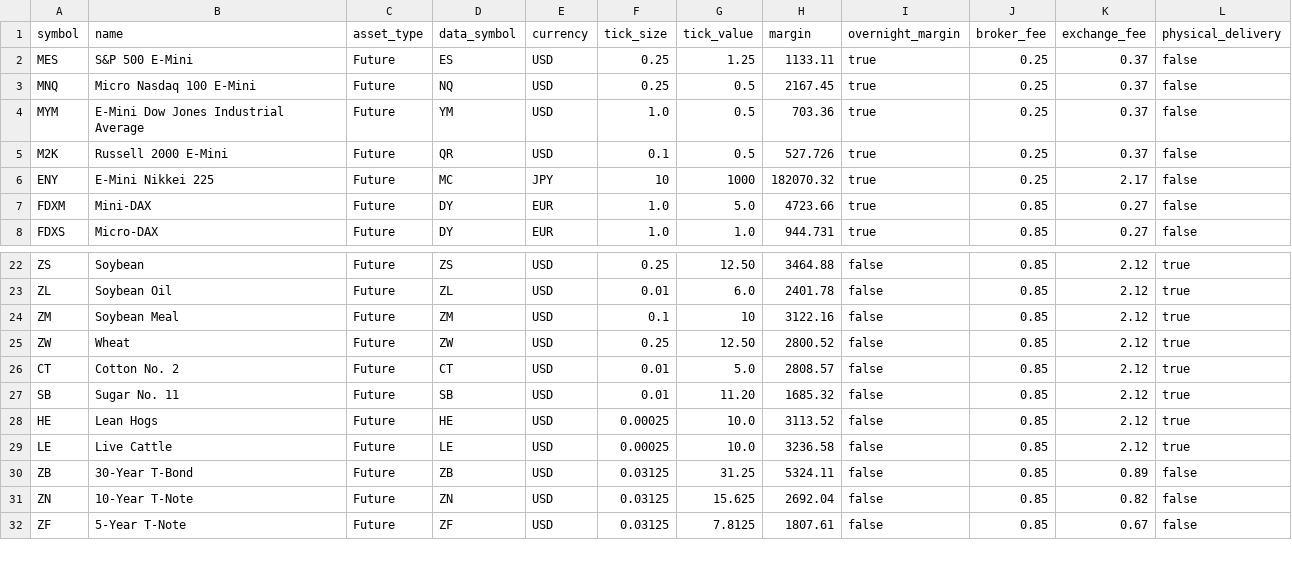
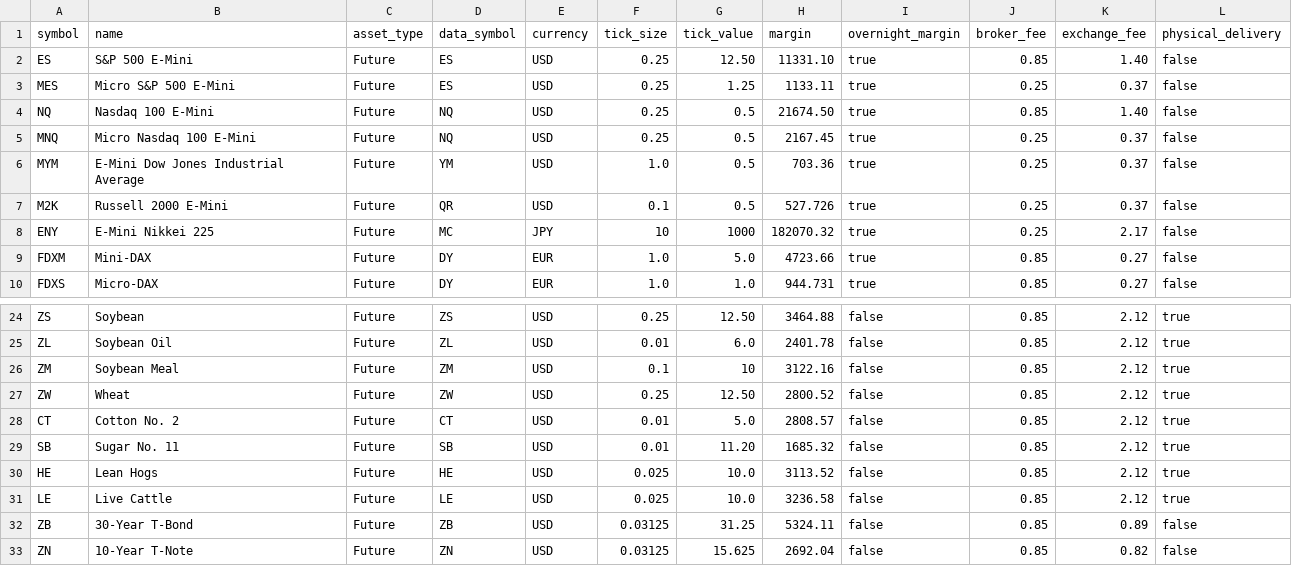
Before and after one commit to encratite/unquantified, a CSV file: assets.csv, drawn as a sheet; only a part is shown, gaps mark what is left out; the shorter side is filled out with more unchanged rows.

Commit message:
Fixed HE/LE ticks

```diff
--- a/assets.csv
+++ b/assets.csv
@@ -1,3 +1,5 @@
 symbol,name,asset_type,data_symbol,currency,tick_size,tick_value,margin,overnight_margin,broker_fee,exchange_fee,physical_delivery
-MES,S&P 500 E-Mini,Future,ES,USD,0.25,1.25,1133.11,true,0.25,0.37,false
+ES,S&P 500 E-Mini,Future,ES,USD,0.25,12.50,11331.10,true,0.85,1.40,false
+MES,Micro S&P 500 E-Mini,Future,ES,USD,0.25,1.25,1133.11,true,0.25,0.37,false
+NQ,Nasdaq 100 E-Mini,Future,NQ,USD,0.25,0.5,21674.50,true,0.85,1.40,false
 MNQ,Micro Nasdaq 100 E-Mini,Future,NQ,USD,0.25,0.5,2167.45,true,0.25,0.37,false
@@ -27,4 +29,4 @@ CT,Cotton No. 2,Future,CT,USD,0.01,5.0,2808.57,false,0.85,2.12,true
 SB,Sugar No. 11,Future,SB,USD,0.01,11.20,1685.32,false,0.85,2.12,true
-HE,Lean Hogs,Future,HE,USD,0.00025,10.0,3113.52,false,0.85,2.12,true
-LE,Live Cattle,Future,LE,USD,0.00025,10.0,3236.58,false,0.85,2.12,true
+HE,Lean Hogs,Future,HE,USD,0.025,10.0,3113.52,false,0.85,2.12,true
+LE,Live Cattle,Future,LE,USD,0.025,10.0,3236.58,false,0.85,2.12,true
 ZB,30-Year T-Bond,Future,ZB,USD,0.03125,31.25,5324.11,false,0.85,0.89,false
```
